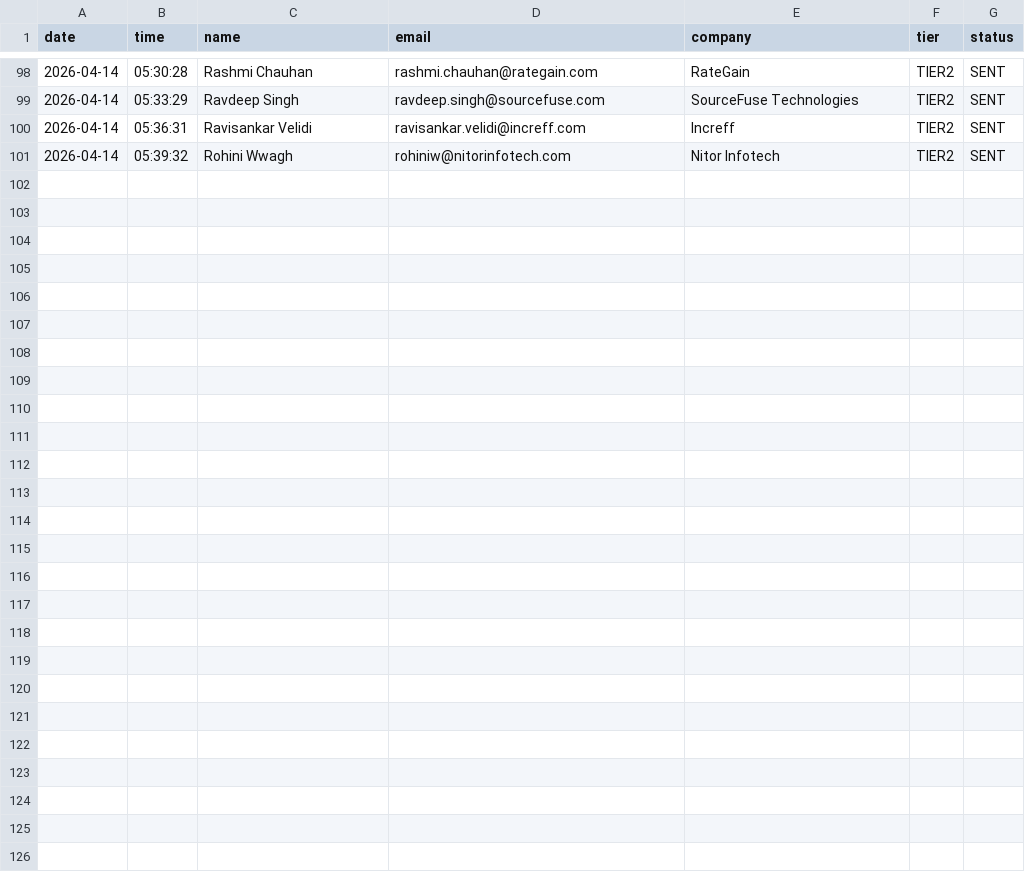
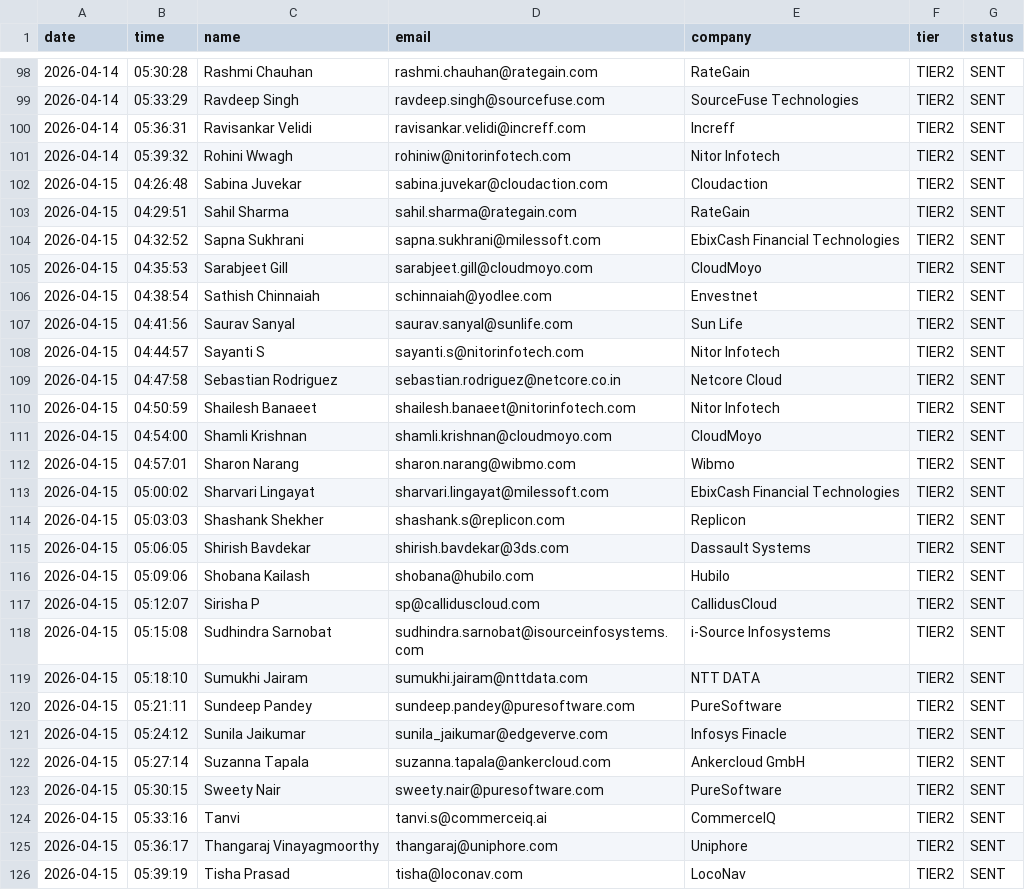
Before and after one commit to Shubh2-0/AI-Cold-Email-Engine, a CSV file: sent_log.csv, drawn as a sheet; only a part is shown, gaps mark what is left out; the diff names each change by its address in the sheet, - before the commit and + after, or states it on an @@ line.

```diff
--- a/sent_log.csv
+++ b/sent_log.csv
+row 102: 2026-04-15 | 04:26:48 | Sabina Juvekar | sabina.juvekar@cloudaction.com | Cloudaction | TIER2 | SENT
+row 103: 2026-04-15 | 04:29:51 | Sahil Sharma | sahil.sharma@rategain.com | RateGain | TIER2 | SENT
+row 104: 2026-04-15 | 04:32:52 | Sapna Sukhrani | sapna.sukhrani@milessoft.com | EbixCash Financial Technologies | TIER2 | SENT
+row 105: 2026-04-15 | 04:35:53 | Sarabjeet Gill | sarabjeet.gill@cloudmoyo.com | CloudMoyo | TIER2 | SENT
+row 106: 2026-04-15 | 04:38:54 | Sathish Chinnaiah | schinnaiah@yodlee.com | Envestnet | TIER2 | SENT
+row 107: 2026-04-15 | 04:41:56 | Saurav Sanyal | saurav.sanyal@sunlife.com | Sun Life | TIER2 | SENT
+row 108: 2026-04-15 | 04:44:57 | Sayanti S | sayanti.s@nitorinfotech.com | Nitor Infotech | TIER2 | SENT
+row 109: 2026-04-15 | 04:47:58 | Sebastian Rodriguez | sebastian.rodriguez@netcore.co.in | Netcore Cloud | TIER2 | SENT
+row 110: 2026-04-15 | 04:50:59 | Shailesh Banaeet | shailesh.banaeet@nitorinfotech.com | Nitor Infotech | TIER2 | SENT
+row 111: 2026-04-15 | 04:54:00 | Shamli Krishnan | shamli.krishnan@cloudmoyo.com | CloudMoyo | TIER2 | SENT
+row 112: 2026-04-15 | 04:57:01 | Sharon Narang | sharon.narang@wibmo.com | Wibmo | TIER2 | SENT
+row 113: 2026-04-15 | 05:00:02 | Sharvari Lingayat | sharvari.lingayat@milessoft.com | EbixCash Financial Technologies | TIER2 | SENT
+row 114: 2026-04-15 | 05:03:03 | Shashank Shekher | shashank.s@replicon.com | Replicon | TIER2 | SENT
+row 115: 2026-04-15 | 05:06:05 | Shirish Bavdekar | shirish.bavdekar@3ds.com | Dassault Systems | TIER2 | SENT
+row 116: 2026-04-15 | 05:09:06 | Shobana Kailash | shobana@hubilo.com | Hubilo | TIER2 | SENT
+row 117: 2026-04-15 | 05:12:07 | Sirisha P | sp@calliduscloud.com | CallidusCloud | TIER2 | SENT
+row 118: 2026-04-15 | 05:15:08 | Sudhindra Sarnobat | sudhindra.sarnobat@isourceinfosystems.com | i-Source Infosystems | TIER2 | SENT
+row 119: 2026-04-15 | 05:18:10 | Sumukhi Jairam | sumukhi.jairam@nttdata.com | NTT DATA | TIER2 | SENT
+row 120: 2026-04-15 | 05:21:11 | Sundeep Pandey | sundeep.pandey@puresoftware.com | PureSoftware | TIER2 | SENT
+row 121: 2026-04-15 | 05:24:12 | Sunila Jaikumar | sunila_jaikumar@edgeverve.com | Infosys Finacle | TIER2 | SENT
+row 122: 2026-04-15 | 05:27:14 | Suzanna Tapala | suzanna.tapala@ankercloud.com | Ankercloud GmbH | TIER2 | SENT
+row 123: 2026-04-15 | 05:30:15 | Sweety Nair | sweety.nair@puresoftware.com | PureSoftware | TIER2 | SENT
+row 124: 2026-04-15 | 05:33:16 | Tanvi | tanvi.s@commerceiq.ai | CommerceIQ | TIER2 | SENT
+row 125: 2026-04-15 | 05:36:17 | Thangaraj Vinayagmoorthy | thangaraj@uniphore.com | Uniphore | TIER2 | SENT
+row 126: 2026-04-15 | 05:39:19 | Tisha Prasad | tisha@loconav.com | LocoNav | TIER2 | SENT
```
Also changed, not shown: contacts.csv.
